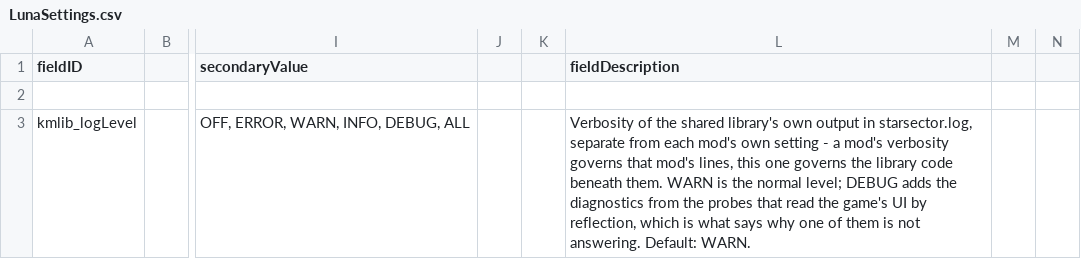
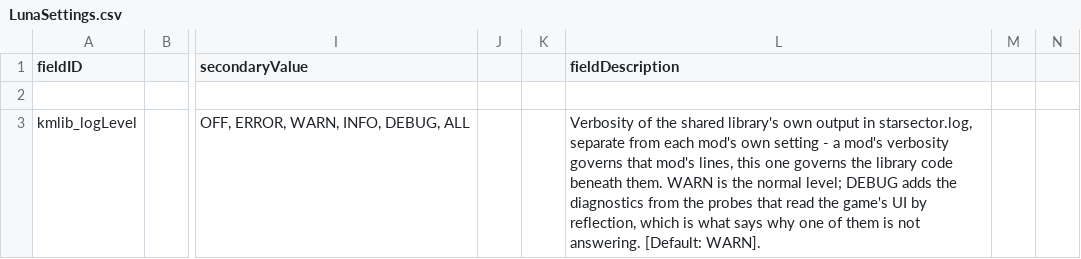
Before and after one commit to Klark-Morrigan/Starsector-Mod-KMLib, a CSV file: data/config/LunaSettings.csv, drawn as a sheet; only a part is shown, gaps mark what is left out; the diff names each change by its address in the sheet, - before the commit and + after, or states it on an @@ line.

Commit message:
chore: highlight default settings

```diff
--- a/data/config/LunaSettings.csv
+++ b/data/config/LunaSettings.csv
-L3 (fieldDescription): …not answering. Default: WARN.
+L3 (fieldDescription): …not answering. [Default: WARN].
```
